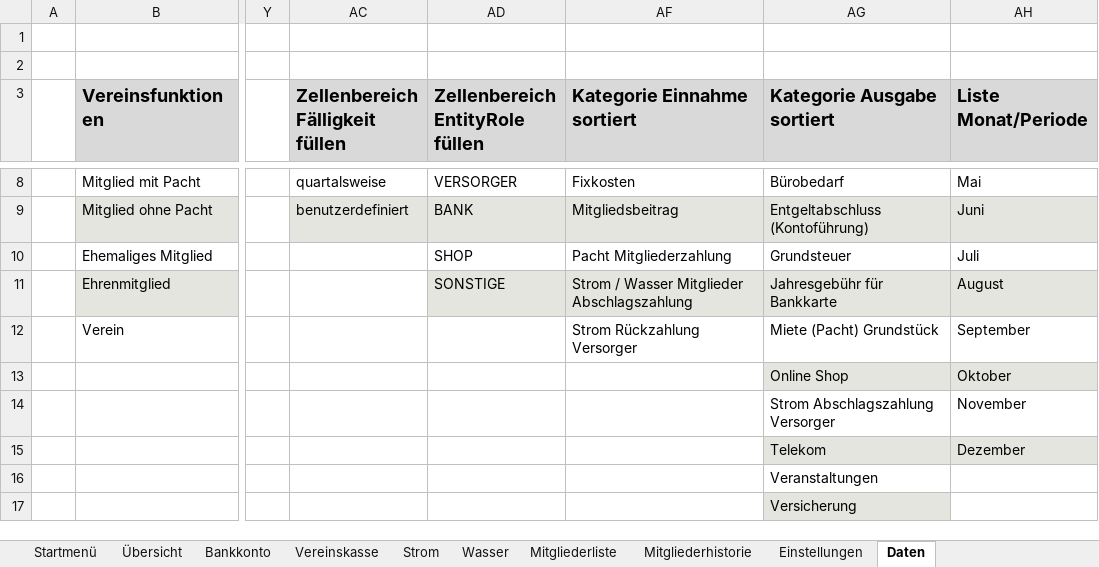
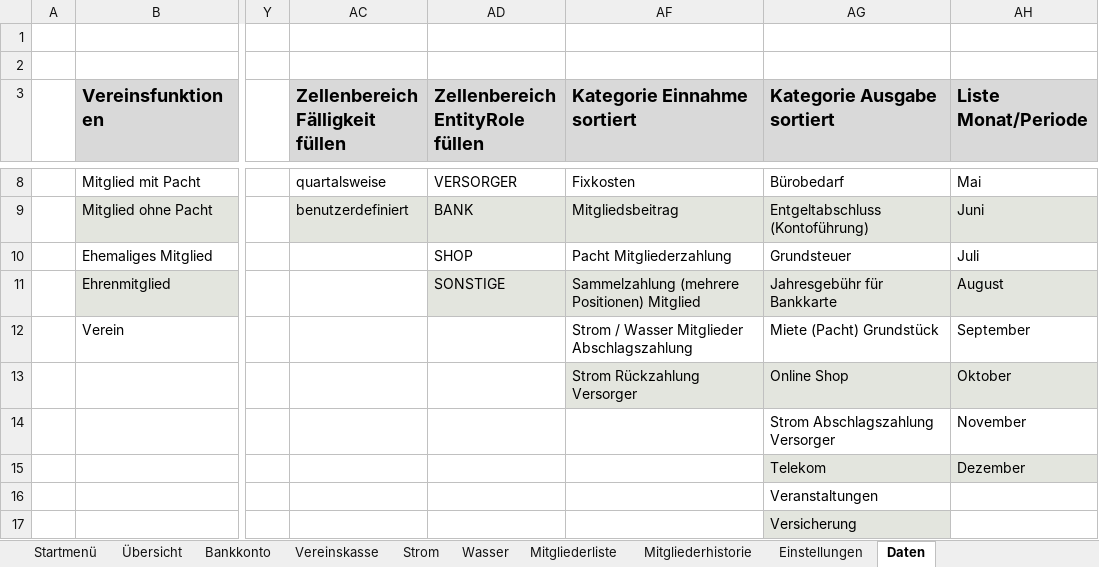
Before and after one commit to saschapreussler/Mein-Excel-Projekt, an Excel workbook: excel/Programm Kassenbuch 2018_v2.6.6.xlsm, sheet Daten, drawn as a sheet; only a part is shown, gaps mark what is left out; values as stored, in another font and other column widths than the file's, no borders; the diff covers the shown part only; the diff names each change by its address in the sheet, - before the commit and + after, or states it on an @@ line.

```diff
--- a/excel/Programm Kassenbuch 2018_v2.6.6.xlsm (sheet Daten)
+++ b/excel/Programm Kassenbuch 2018_v2.6.6.xlsm (sheet Daten)
-AF11 (Kategorie Einnahme sortiert): Strom / Wasser Mitglieder Abschlagszahlung
+AF11 (Kategorie Einnahme sortiert): Sammelzahlung (mehrere Positionen) Mitglied
-AF12 (Kategorie Einnahme sortiert): Strom Rückzahlung Versorger
+AF12 (Kategorie Einnahme sortiert): Strom / Wasser Mitglieder Abschlagszahlung
-AF13 (Kategorie Einnahme sortiert): (empty)
+AF13 (Kategorie Einnahme sortiert): Strom Rückzahlung Versorger
-AF13 fill: none
+AF13 fill: #E3E5DE
```
Also changed, not shown: 438 removed rows elsewhere in this sheet, sheet Bankkonto, formulas that keep their value, charts or pictures, 6 other files.
